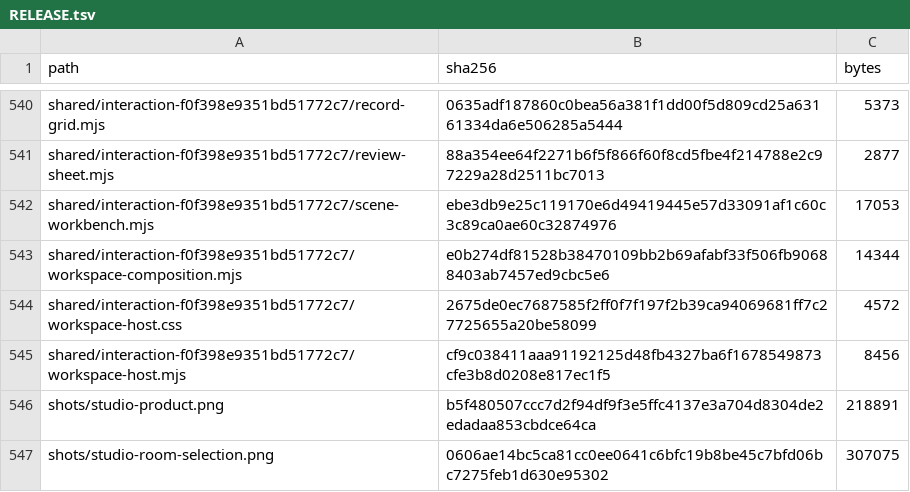
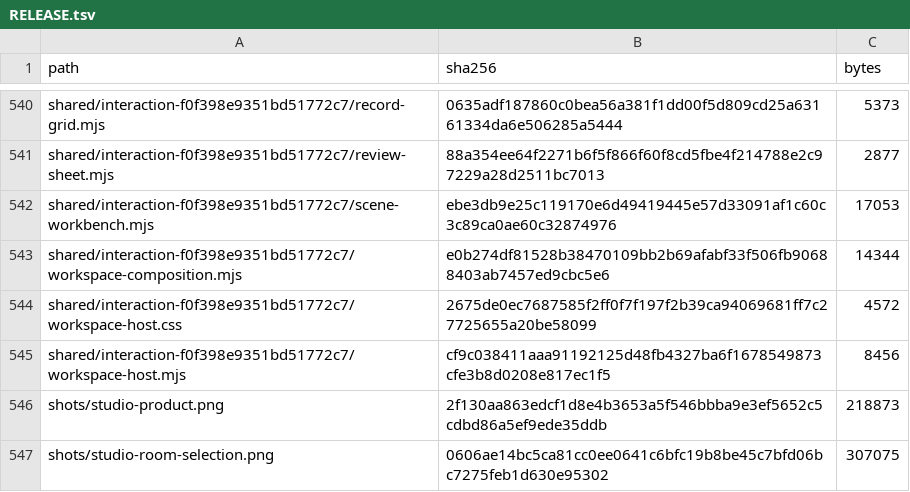
Before and after one commit to Nickgonzales76017/bonfyre, a TSV file: site/spaces/RELEASE.tsv, drawn as a sheet; only a part is shown, gaps mark what is left out.

```diff
--- a/site/spaces/RELEASE.tsv
+++ b/site/spaces/RELEASE.tsv
@@ -545,3 +545,3 @@ shared/interaction-f0f398e9351bd51772c7/workspace-host.css	2675de0ec7687585f2ff0
 shared/interaction-f0f398e9351bd51772c7/workspace-host.mjs	cf9c038411aaa91192125d48fb4327ba6f1678549873cfe3b8d0208e817ec1f5	8456
-shots/studio-product.png	b5f480507ccc7d2f94df9f3e5ffc4137e3a704d8304de2edadaa853cbdce64ca	218891
+shots/studio-product.png	2f130aa863edcf1d8e4b3653a5f546bbba9e3ef5652c5cdbd86a5ef9ede35ddb	218873
 shots/studio-room-selection.png	0606ae14bc5ca81cc0ee0641c6bfc19b8be45c7bfd06bc7275feb1d630e95302	307075
```
Also changed, not shown: 3 other files.
